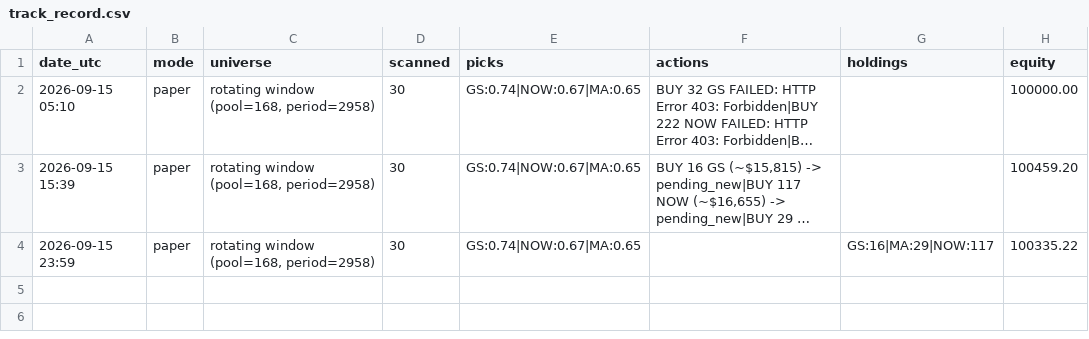
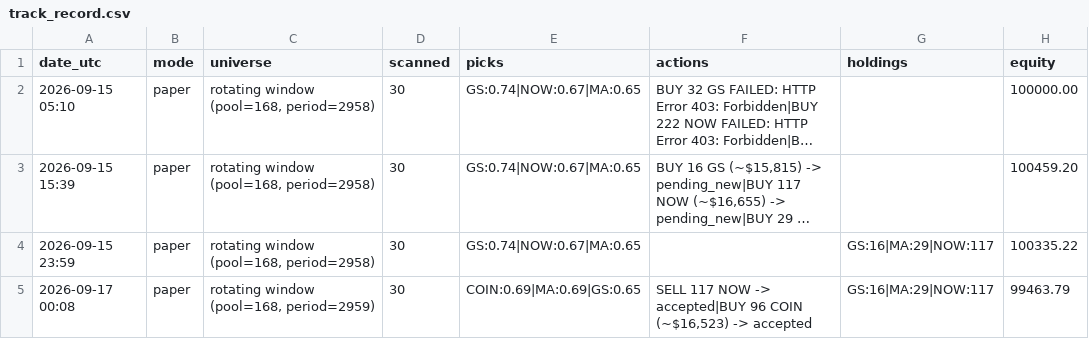
Before and after one commit to A-beaner/api-model, a CSV file: track_record.csv, drawn as a sheet; long unchanged cells end in …; the diff names each change by its address in the sheet, - before the commit and + after, or states it on an @@ line.

```diff
--- a/track_record.csv
+++ b/track_record.csv
+row 5: 2026-09-17 00:08 | paper | rotating window (pool=168, period=2959) | 30 | COIN:0.69|MA:0.69|GS:0.65 | SELL 117 NOW -> accepted|BUY 96 COIN (~$16,523) -> accepted | GS:16|MA:29|NOW:117 | 99463.79
```
